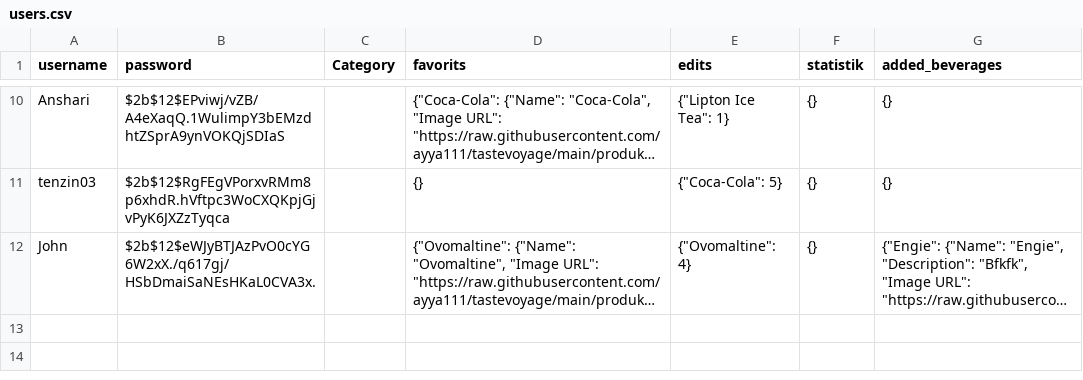
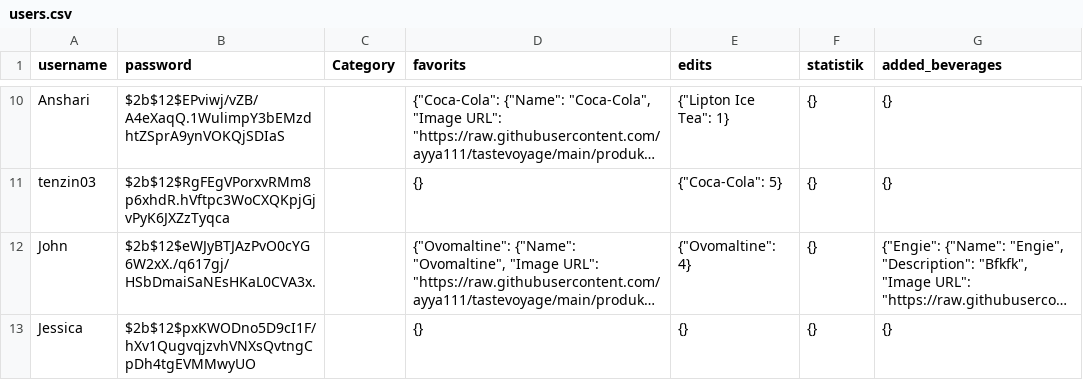
Before and after one commit to ayya111/tastevoyage, a CSV file: users.csv, drawn as a sheet; only a part is shown, gaps mark what is left out; long unchanged cells end in …; the diff names each change by its address in the sheet, - before the commit and + after, or states it on an @@ line.

Commit message:
Register new user

```diff
--- a/users.csv
+++ b/users.csv
+row 13: Jessica | $2b$12$pxKWODno5D9cI1F/hXv1QugvqjzvhVNXsQvtngCpDh4tgEVMMwyUO |  | {} | {} | {} | {}
```
